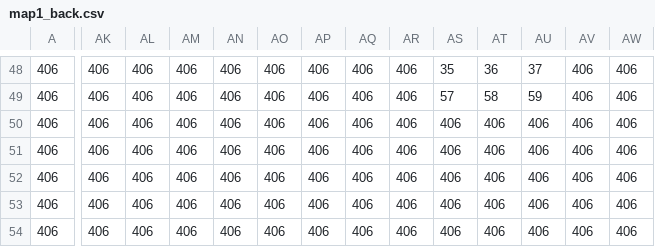
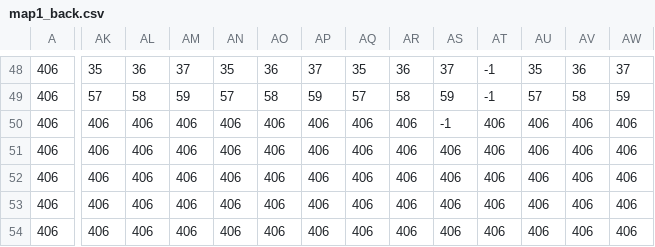
Before and after one commit to kidandcat/platformer, a CSV file: data/csv/map1_back.csv, drawn as a sheet; only a part is shown, gaps mark what is left out; the diff covers the shown part only; the diff names each change by its address in the sheet, - before the commit and + after, or states it on an @@ line.

```diff
--- a/data/csv/map1_back.csv
+++ b/data/csv/map1_back.csv
-AK48: 406
+AK48: 35
-AL48: 406
+AL48: 36
-AM48: 406
+AM48: 37
-AN48: 406
+AN48: 35
-AO48: 406
+AO48: 36
-AP48: 406
+AP48: 37
-AQ48: 406
+AQ48: 35
-AR48: 406
+AR48: 36
-AS48: 35
+AS48: 37
-AT48: 36
+AT48: -1
-AU48: 37
+AU48: 35
-AV48: 406
+AV48: 36
-AW48: 406
+AW48: 37
-AK49: 406
+AK49: 57
-AL49: 406
+AL49: 58
-AM49: 406
+AM49: 59
-AN49: 406
+AN49: 57
-AO49: 406
+AO49: 58
-AP49: 406
+AP49: 59
-AQ49: 406
+AQ49: 57
-AR49: 406
+AR49: 58
-AS49: 57
+AS49: 59
-AT49: 58
+AT49: -1
-AU49: 59
+AU49: 57
-AV49: 406
+AV49: 58
-AW49: 406
+AW49: 59
-AS50: 406
+AS50: -1
```
Also changed, not shown: 33 edited cells elsewhere in this file, data/csv/map1_bg.csv, data/csv/map1_collision.csv, 9 other files.
